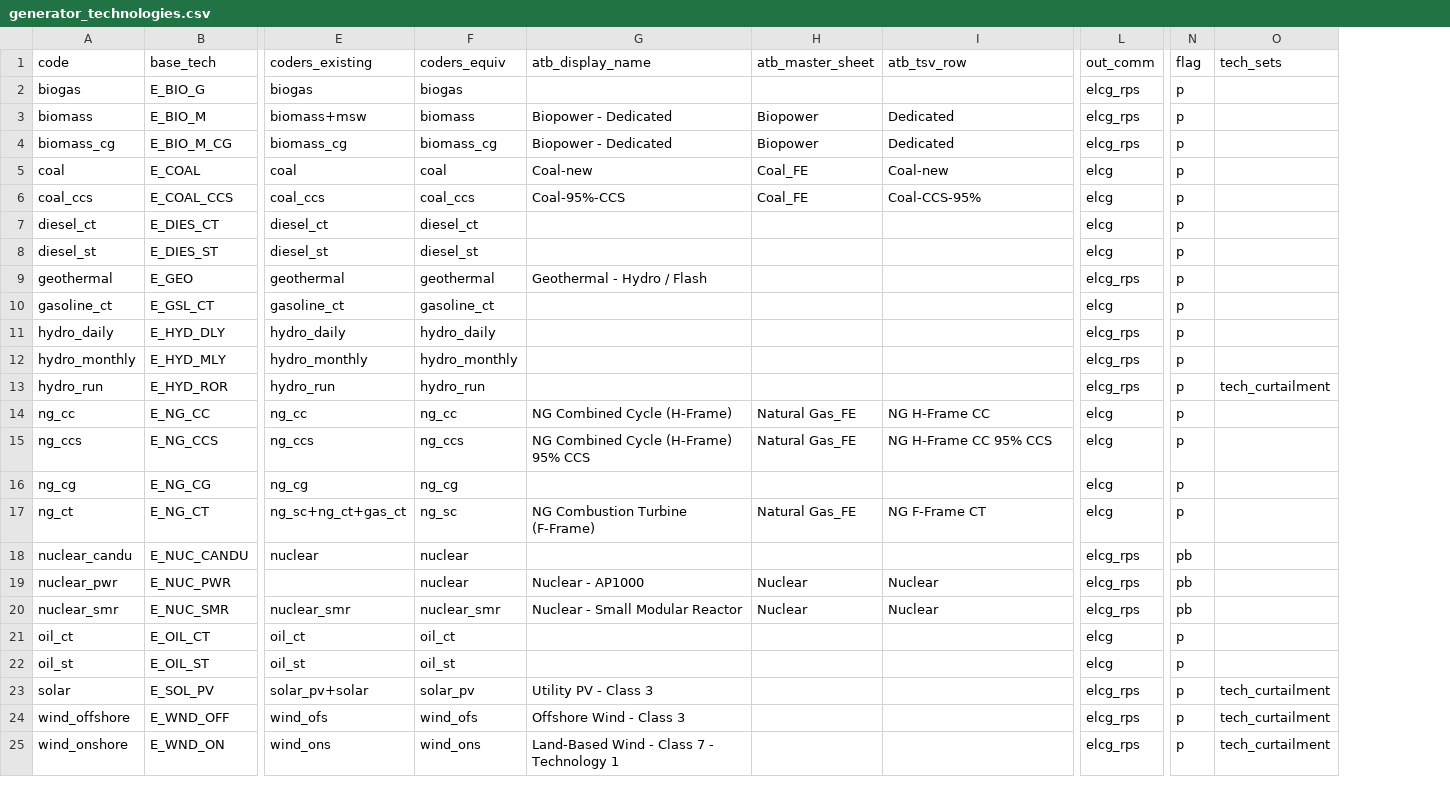
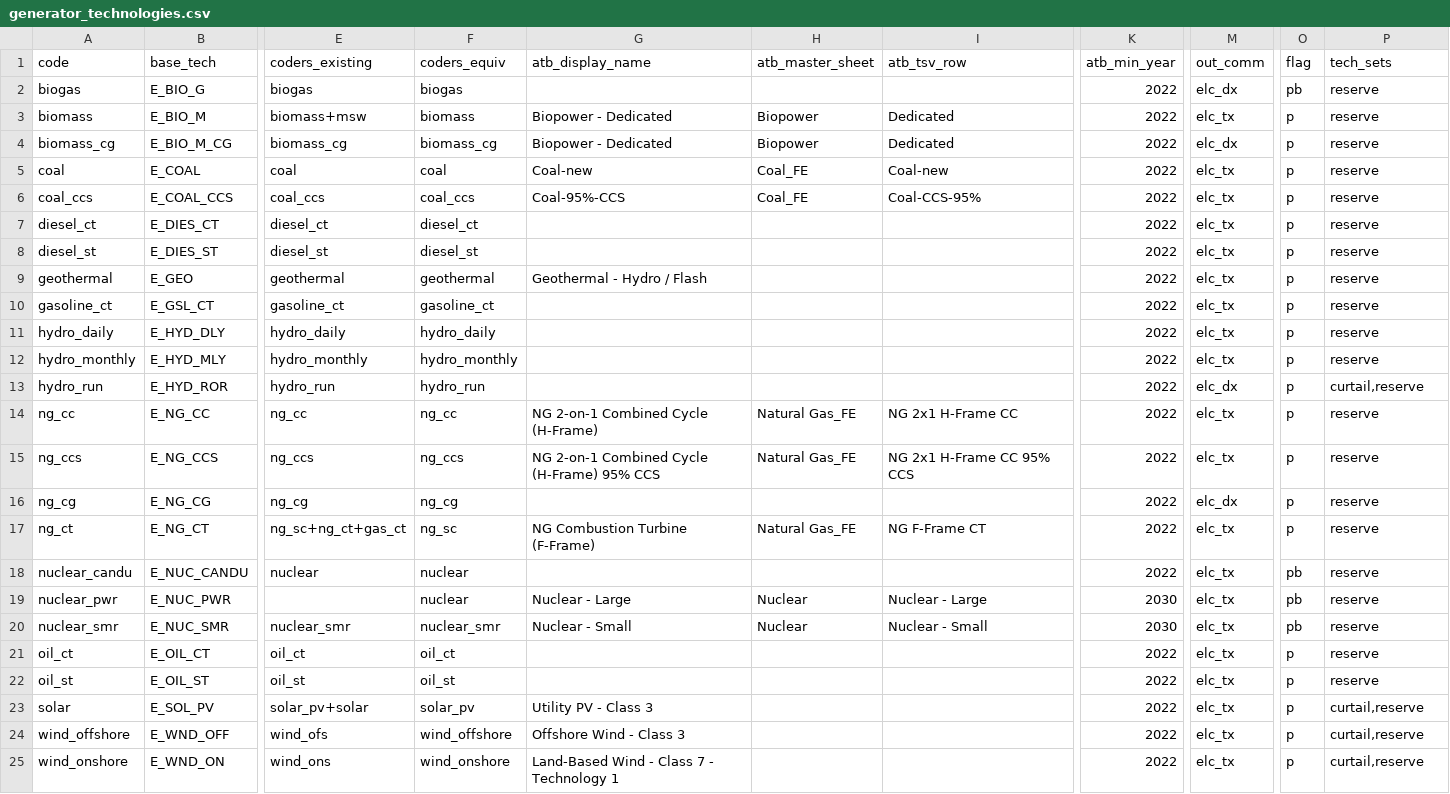
Before and after one commit to CANOE-main/canoe-electricity, a CSV file: input_files/generator_technologies.csv, drawn as a sheet; only a part is shown, gaps mark what is left out; addresses are those after the commit; the diff names each change by its address in the sheet, - before the commit and + after, or states it on an @@ line.

```diff
--- a/input_files/generator_technologies.csv
+++ b/input_files/generator_technologies.csv
+column K (atb_min_year), rows 2-25: 2022 | 2022 | 2022 | 2022 | 2022 | 2022 | 2022 | 2022 | 2022 | 2022 | 2022 | 2022 | 2022 | 2022 | 2022 | 2022 | 2022 | 2030 | 2030 | 2022 | 2022 | 2022 | 2022 | 2022
-M2 (out_comm): elcg_rps
+M2 (out_comm): elc_dx
-O2 (flag): p
+O2 (flag): pb
-P2:P12 (tech_sets): (empty)
+P2:P12 (tech_sets): reserve
-M3 (out_comm): elcg_rps
+M3 (out_comm): elc_tx
-M4 (out_comm): elcg_rps
+M4 (out_comm): elc_dx
-M5:M8 (out_comm): elcg
+M5:M8 (out_comm): elc_tx
-M9 (out_comm): elcg_rps
+M9 (out_comm): elc_tx
-M10 (out_comm): elcg
+M10 (out_comm): elc_tx
-M11:M12 (out_comm): elcg_rps
+M11:M12 (out_comm): elc_tx
-M13 (out_comm): elcg_rps
+M13 (out_comm): elc_dx
-P13 (tech_sets): tech_curtailment
+P13 (tech_sets): curtail,reserve
-G14 (atb_display_name): NG Combined Cycle (H-Frame)
+G14 (atb_display_name): NG 2-on-1 Combined Cycle (H-Frame)
-I14 (atb_tsv_row): NG H-Frame CC
+I14 (atb_tsv_row): NG 2x1 H-Frame CC
-M14:M15 (out_comm): elcg
+M14:M15 (out_comm): elc_tx
-P14:P22 (tech_sets): (empty)
+P14:P22 (tech_sets): reserve
-G15 (atb_display_name): NG Combined Cycle (H-Frame) 95% CCS
+G15 (atb_display_name): NG 2-on-1 Combined Cycle (H-Frame) 95% CCS
-I15 (atb_tsv_row): NG H-Frame CC 95% CCS
+I15 (atb_tsv_row): NG 2x1 H-Frame CC 95% CCS
-M16 (out_comm): elcg
+M16 (out_comm): elc_dx
-M17 (out_comm): elcg
+M17 (out_comm): elc_tx
-M18:M20 (out_comm): elcg_rps
+M18:M20 (out_comm): elc_tx
-G19 (atb_display_name): Nuclear - AP1000
+G19 (atb_display_name): Nuclear - Large
-I19 (atb_tsv_row): Nuclear
+I19 (atb_tsv_row): Nuclear - Large
-G20 (atb_display_name): Nuclear - Small Modular Reactor
+G20 (atb_display_name): Nuclear - Small
-I20 (atb_tsv_row): Nuclear
+I20 (atb_tsv_row): Nuclear - Small
-M21:M22 (out_comm): elcg
+M21:M22 (out_comm): elc_tx
-M23:M25 (out_comm): elcg_rps
+M23:M25 (out_comm): elc_tx
-P23:P25 (tech_sets): tech_curtailment
+P23:P25 (tech_sets): curtail,reserve
-F24 (coders_equiv): wind_ofs
+F24 (coders_equiv): wind_offshore
-F25 (coders_equiv): wind_ons
+F25 (coders_equiv): wind_onshore
```
Also changed, not shown: input_files/commodities.csv, input_files/regions.csv, 55 other files.
